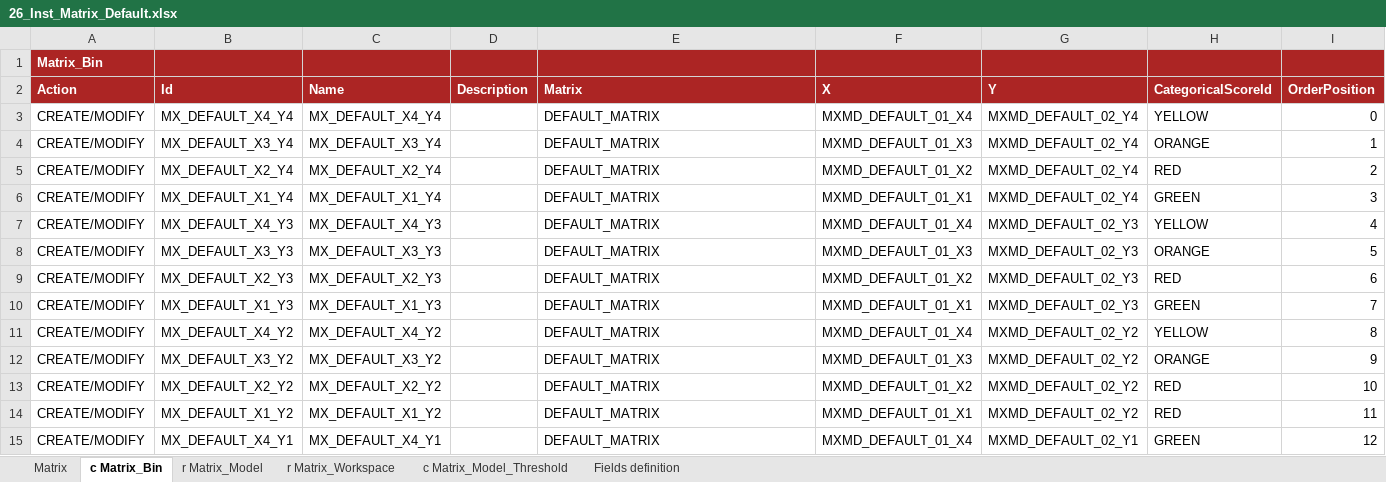
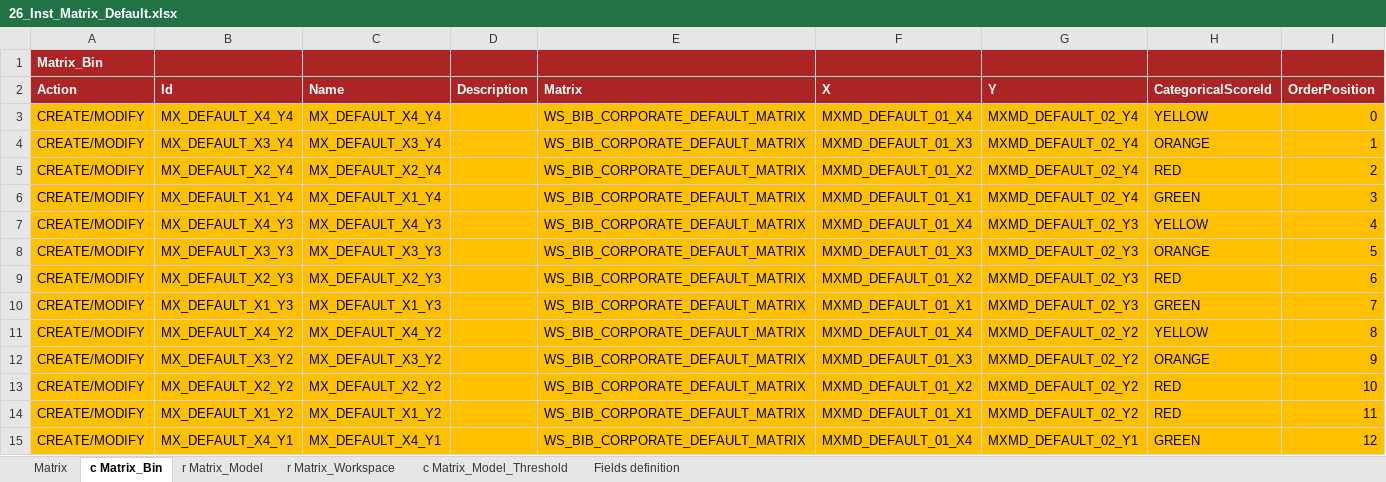
Before and after one commit to cybertop35/intelliJConf, an Excel workbook: earlywarning-pom/earlywarning-config/src/baf-instances/26_Inst_Matrix_Default.xlsx, sheet c Matrix_Bin, drawn as a sheet; only a part is shown; values as stored, in another font and other column widths than the file's, no borders; charts and pictures not drawn; the diff covers the shown part only; the diff names each change by its address in the sheet, - before the commit and + after, or states it on an @@ line.

```diff
--- a/earlywarning-pom/earlywarning-config/src/baf-instances/26_Inst_Matrix_Default.xlsx (sheet c Matrix_Bin)
+++ b/earlywarning-pom/earlywarning-config/src/baf-instances/26_Inst_Matrix_Default.xlsx (sheet c Matrix_Bin)
-A3:I15 fill: none
+A3:I15 fill: #FFC000
-E3:E15 (Matrix): DEFAULT_MATRIX
+E3:E15 (Matrix): WS_BIB_CORPORATE_DEFAULT_MATRIX
```
Also changed, not shown: 16 added rows, 3 edited cells and cell formats elsewhere in this sheet, sheet c Matrix_Model_Threshold, sheet r Matrix_Model, sheet r Matrix_Workspace, sheet Matrix, earlywarning-pom/earlywarning-config/src/baf-instances/21_Inst_Variable_BE.xlsx.
